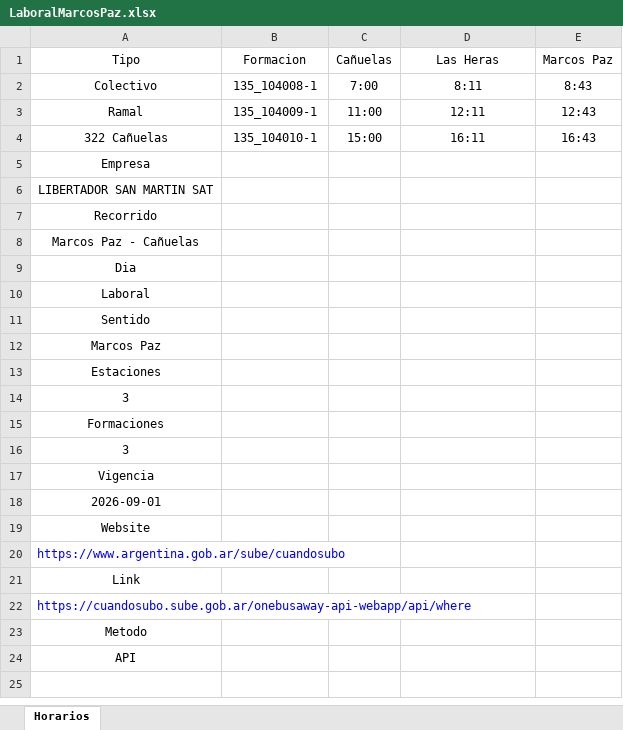
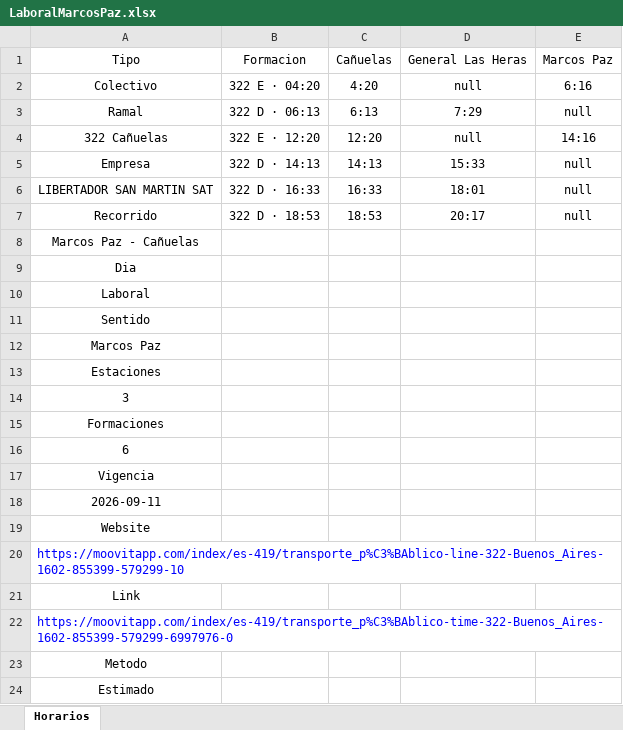
Before and after one commit to SolarisPKN/SolarisPKN-Transport, an Excel workbook: Horarios/Colectivos/322-Canuelas/LaboralMarcosPaz.xlsx, sheet Horarios, drawn as a sheet; values as stored, in another font and other column widths than the file's, no borders; table styles not drawn; the diff names each change by its address in the sheet, - before the commit and + after, or states it on an @@ line.

```diff
--- a/Horarios/Colectivos/322-Canuelas/LaboralMarcosPaz.xlsx (sheet Horarios)
+++ b/Horarios/Colectivos/322-Canuelas/LaboralMarcosPaz.xlsx (sheet Horarios)
-D1: Las Heras
+D1: General Las Heras
-B2: 135_104008-1
+B2: 322 E · 04:20
-C2: 7:00
+C2: 4:20
-D2: 8:11
+D2: null
-E2: 8:43
+E2: 6:16
-B3: 135_104009-1
+B3: 322 D · 06:13
-C3: 11:00
+C3: 6:13
-D3: 12:11
+D3: 7:29
-E3: 12:43
+E3: null
-B4: 135_104010-1
+B4: 322 E · 12:20
-C4: 15:00
+C4: 12:20
-D4: 16:11
+D4: null
-E4: 16:43
+E4: 14:16
-B5: (empty)
+B5: 322 D · 14:13
-C5: (empty)
+C5: 14:13
-D5: (empty)
+D5: 15:33
-E5:E7: (empty)
+E5:E7: null
-B6: (empty)
+B6: 322 D · 16:33
-C6: (empty)
+C6: 16:33
-D6: (empty)
+D6: 18:01
-B7: (empty)
+B7: 322 D · 18:53
-C7: (empty)
+C7: 18:53
-D7: (empty)
+D7: 20:17
-A16: 3
+A16: 6
-A18: 2026-09-01
+A18: 2026-09-11
-A20: https://www.argentina.gob.ar/sube/cuandosubo
+A20: https://moovitapp.com/index/es-419/transporte_p%C3%BAblico-line-322-Buenos_Aires-1602-855399-579299-10
-A22: https://cuandosubo.sube.gob.ar/onebusaway-api-webapp/api/where
+A22: https://moovitapp.com/index/es-419/transporte_p%C3%BAblico-time-322-Buenos_Aires-1602-855399-579299-6997976-0
-A24: API
+A24: Estimado
```
Also changed, not shown: Horarios/Colectivos/322-Canuelas/DomingoCanuelas.xlsx, Horarios/Colectivos/322-Canuelas/LaboralCanuelas.xlsx, 23 other files.
